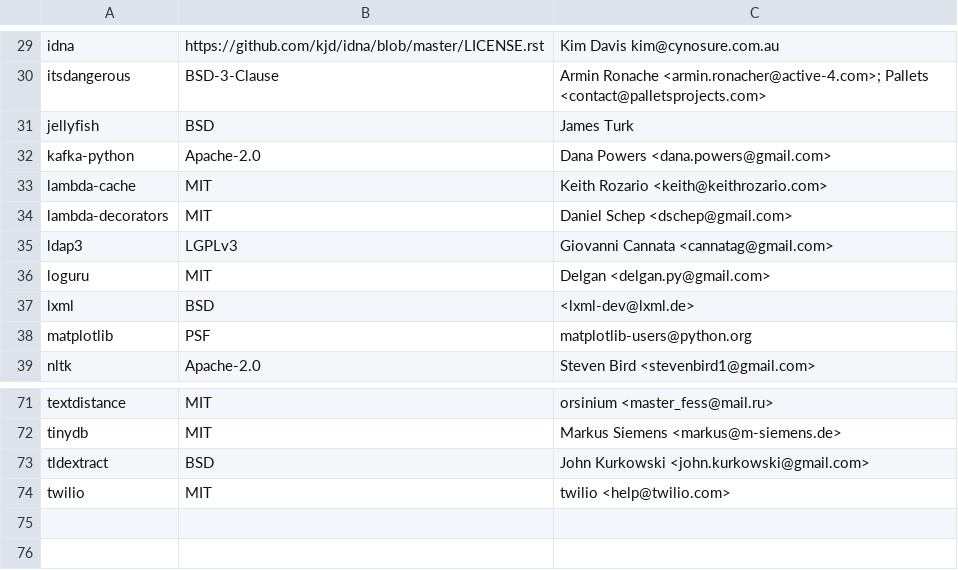
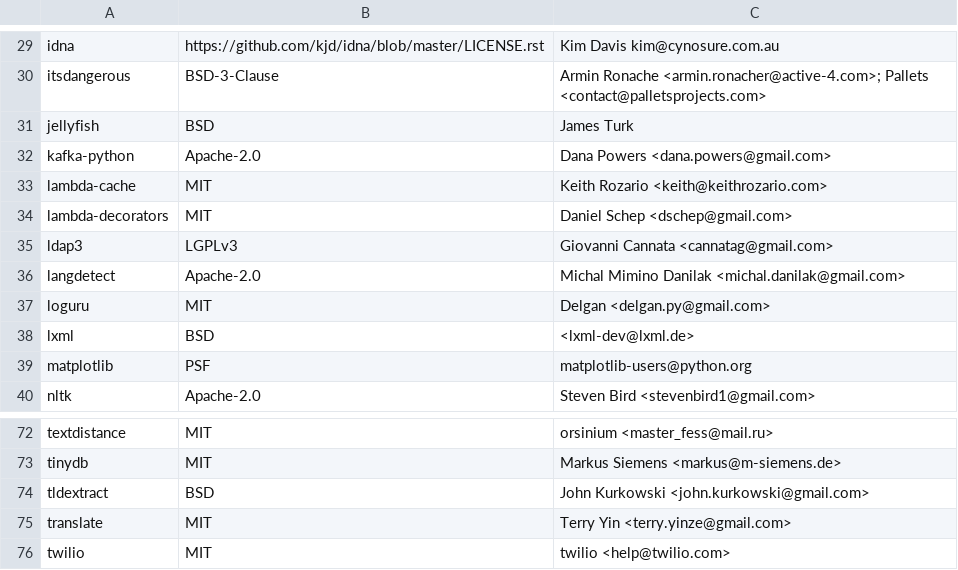
Before and after one commit to raffishquartan/Klayers, a CSV file: pipeline/config/Klayers-prodp38/packages.csv, drawn as a sheet; only a part is shown, gaps mark what is left out; the diff names each change by its address in the sheet, - before the commit and + after, or states it on an @@ line.

Commit message:
added detectlang and translate (#114)
* added detectlang and translate

* corrected typo on langdetect

```diff
--- a/pipeline/config/Klayers-prodp38/packages.csv
+++ b/pipeline/config/Klayers-prodp38/packages.csv
+row 36: langdetect | Apache-2.0 | Michal Mimino Danilak <michal.danilak@gmail.com>
+row 75: translate | MIT | Terry Yin <terry.yinze@gmail.com>
```
